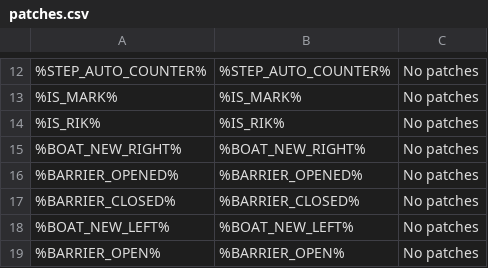
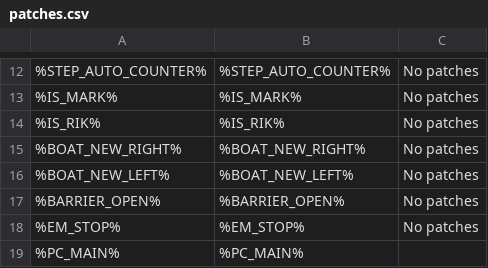
Before and after one commit to MvDDD/tiacolab_brugproject, a CSV file: output/patches.csv, drawn as a sheet; only a part is shown, gaps mark what is left out; the shorter side is filled out with more unchanged rows.

```diff
--- a/output/patches.csv
+++ b/output/patches.csv
@@ -15,4 +15,2 @@
 %BOAT_NEW_RIGHT%,%BOAT_NEW_RIGHT%,No patches
-%BARRIER_OPENED%,%BARRIER_OPENED%,No patches
-%BARRIER_CLOSED%,%BARRIER_CLOSED%,No patches
 %BOAT_NEW_LEFT%,%BOAT_NEW_LEFT%,No patches
```
Also changed, not shown: output/tags.csv.
